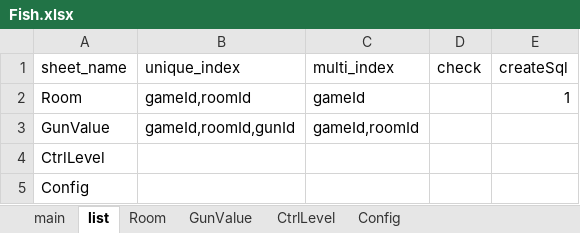
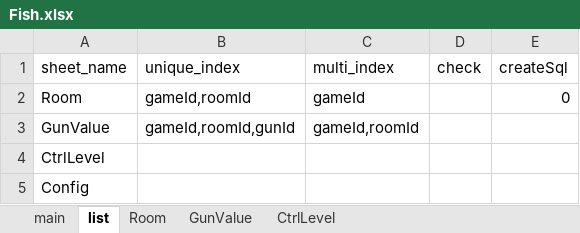
Before and after one commit to yigao/NFShmServer, an Excel workbook: game/Fish/Excel/Fish.xlsx, sheet list, drawn as a sheet; values as stored, in another font and other column widths than the file's, no borders; the diff names each change by its address in the sheet, - before the commit and + after, or states it on an @@ line.

```diff
--- a/game/Fish/Excel/Fish.xlsx (sheet list)
+++ b/game/Fish/Excel/Fish.xlsx (sheet list)
-sheet tab: Config
-E2 (createSql): 1
+E2 (createSql): 0
```
Also changed, not shown: sheet GunValue, sheet Room, 31 other files.
